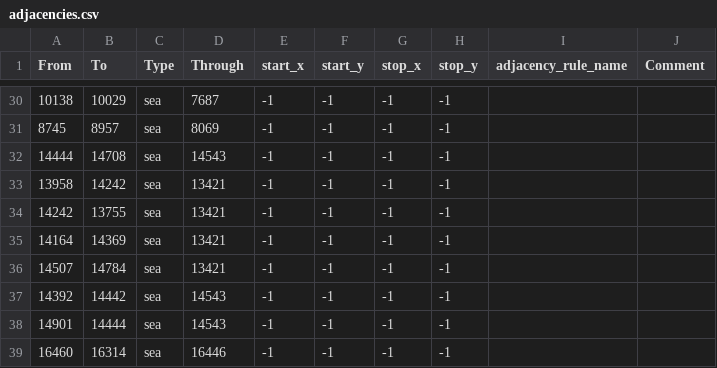
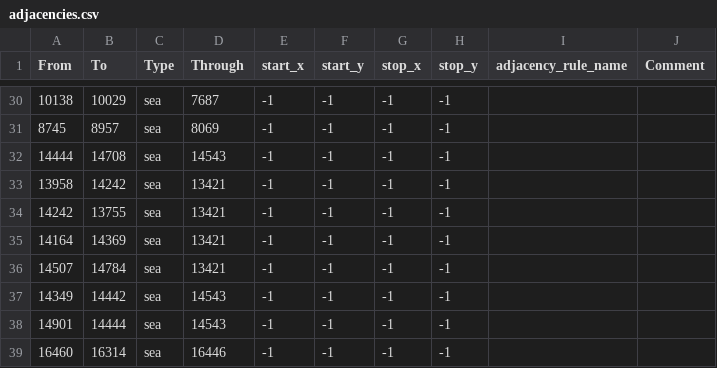
Before and after one commit to GovnovRabotaySuka/ETM, a CSV file: map/adjacencies.csv, drawn as a sheet; only a part is shown, gaps mark what is left out.

```diff
--- a/map/adjacencies.csv
+++ b/map/adjacencies.csv
@@ -36,3 +36,3 @@ From;To;Type;Through;start_x;start_y;stop_x;stop_y;adjacency_rule_name;Comment
 14507;14784;sea;13421;-1;-1;-1;-1;;
-14392;14442;sea;14543;-1;-1;-1;-1;;
+14349;14442;sea;14543;-1;-1;-1;-1;;
 14901;14444;sea;14543;-1;-1;-1;-1;;
```
Also changed, not shown: 12 other files.
